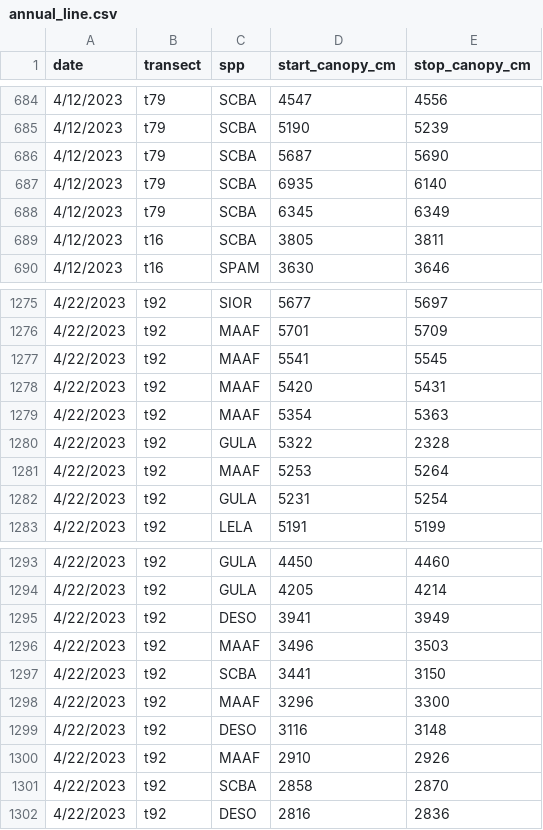
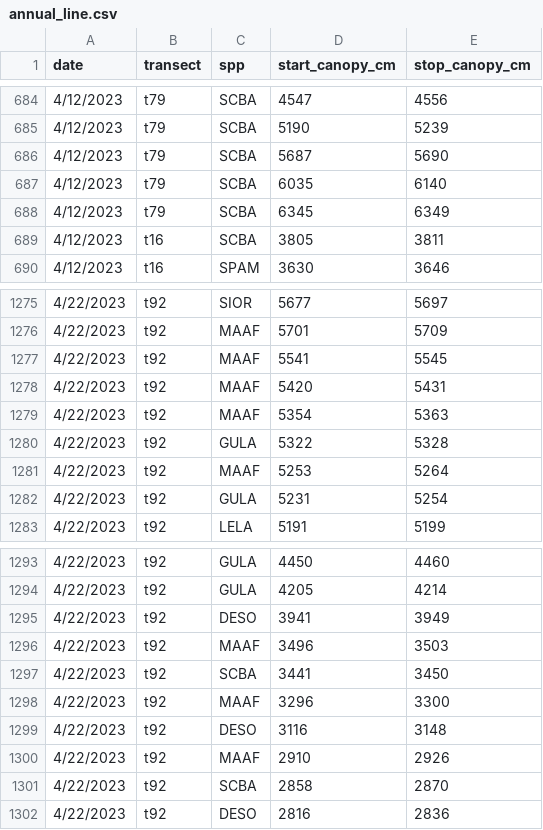
Before and after one commit to kyle-turchick/Nevada_solar, a CSV file: annual_line.csv, drawn as a sheet; only a part is shown, gaps mark what is left out.

Commit message:
Add files via upload

```diff
--- a/annual_line.csv
+++ b/annual_line.csv
@@ -686,3 +686,3 @@
 4/12/2023,t79,SCBA,5687,5690
-4/12/2023,t79,SCBA,6935,6140
+4/12/2023,t79,SCBA,6035,6140
 4/12/2023,t79,SCBA,6345,6349
@@ -1279,3 +1279,3 @@
 4/22/2023,t92,MAAF,5354,5363
-4/22/2023,t92,GULA,5322,2328
+4/22/2023,t92,GULA,5322,5328
 4/22/2023,t92,MAAF,5253,5264
@@ -1296,3 +1296,3 @@
 4/22/2023,t92,MAAF,3496,3503
-4/22/2023,t92,SCBA,3441,3150
+4/22/2023,t92,SCBA,3441,3450
 4/22/2023,t92,MAAF,3296,3300
```
